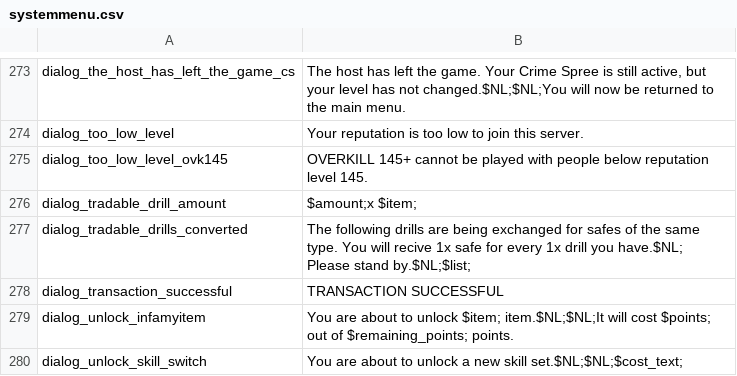
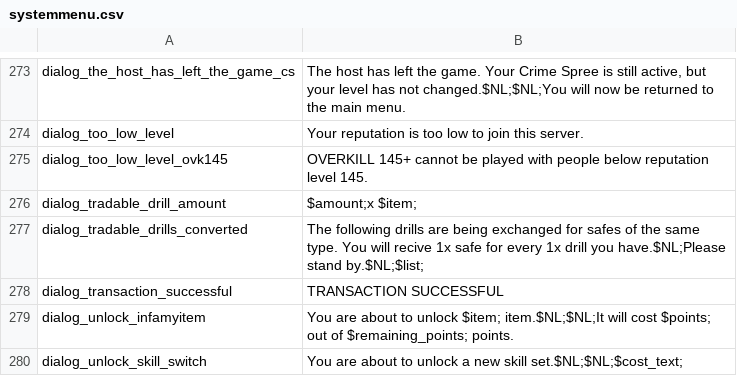
Before and after one commit to Parapando/Payday-2-UA, a CSV file: Crowdin/translated/systemmenu.csv, drawn as a sheet; only a part is shown, gaps mark what is left out.

Commit message:
New translations systemmenu.csv (Multilingual)

```diff
--- a/Crowdin/translated/systemmenu.csv
+++ b/Crowdin/translated/systemmenu.csv
@@ -276,4 +276,3 @@
 "dialog_tradable_drill_amount","$amount;x $item;"
-"dialog_tradable_drills_converted","The following drills are being exchanged for safes of the same type. You will recive 1x safe for every 1x drill you have.$NL;
-Please stand by.$NL;$list;"
+"dialog_tradable_drills_converted","The following drills are being exchanged for safes of the same type. You will recive 1x safe for every 1x drill you have.$NL;Please stand by.$NL;$list;"
 "dialog_transaction_successful","TRANSACTION SUCCESSFUL"
```
